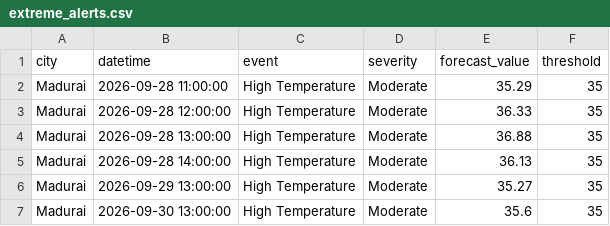
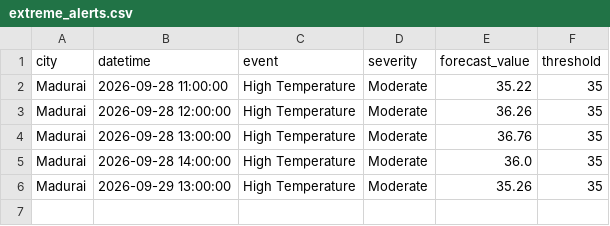
Before and after one commit to Tinaasahu/SIH_MVP202681, a CSV file: outputs/extreme_alerts.csv, drawn as a sheet.

```diff
--- a/outputs/extreme_alerts.csv
+++ b/outputs/extreme_alerts.csv
@@ -1,7 +1,6 @@
 city,datetime,event,severity,forecast_value,threshold
-Madurai,2026-09-28 11:00:00,High Temperature,Moderate,35.29,35
-Madurai,2026-09-28 12:00:00,High Temperature,Moderate,36.33,35
-Madurai,2026-09-28 13:00:00,High Temperature,Moderate,36.88,35
-Madurai,2026-09-28 14:00:00,High Temperature,Moderate,36.13,35
-Madurai,2026-09-29 13:00:00,High Temperature,Moderate,35.27,35
-Madurai,2026-09-30 13:00:00,High Temperature,Moderate,35.6,35
+Madurai,2026-09-28 11:00:00,High Temperature,Moderate,35.22,35
+Madurai,2026-09-28 12:00:00,High Temperature,Moderate,36.26,35
+Madurai,2026-09-28 13:00:00,High Temperature,Moderate,36.76,35
+Madurai,2026-09-28 14:00:00,High Temperature,Moderate,36.0,35
+Madurai,2026-09-29 13:00:00,High Temperature,Moderate,35.26,35
```
Also changed, not shown: data/forecast_current.csv, outputs/blended_forecast.csv, 5 other files.
